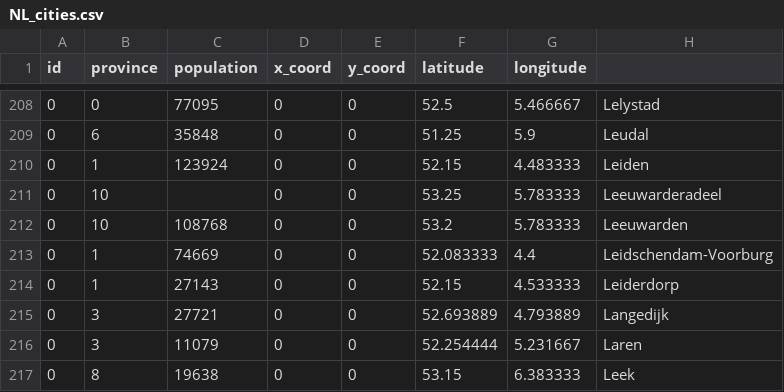
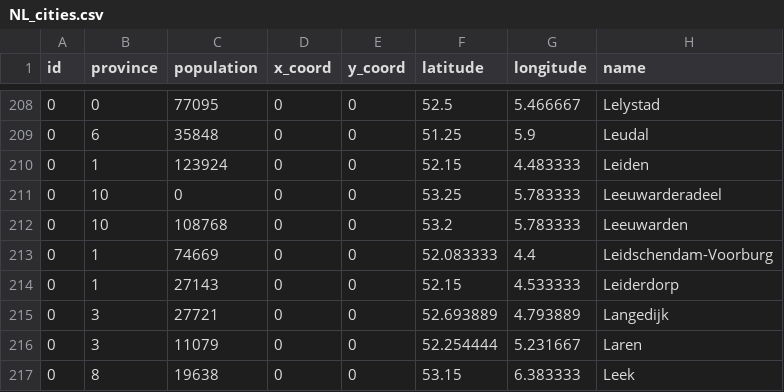
Before and after one commit to LEDfan/Bachelorproef, a CSV file: main/resources/data/NL_cities.csv, drawn as a sheet; only a part is shown, gaps mark what is left out; the diff names each change by its address in the sheet, - before the commit and + after, or states it on an @@ line.

```diff
--- a/main/resources/data/NL_cities.csv
+++ b/main/resources/data/NL_cities.csv
-H1: (empty)
+H1: name
-C211 (population): (empty)
+C211 (population): 0
```
Also changed, not shown: 2 other files.
